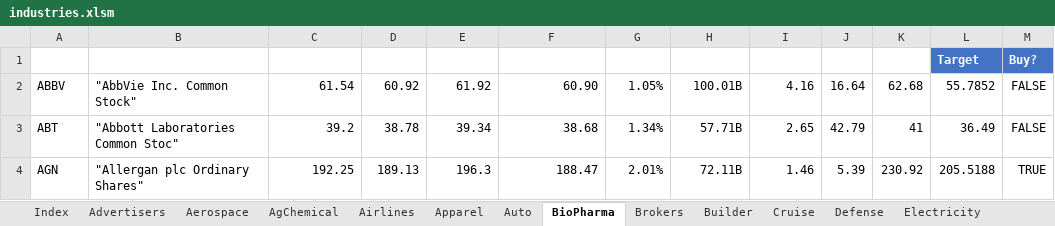
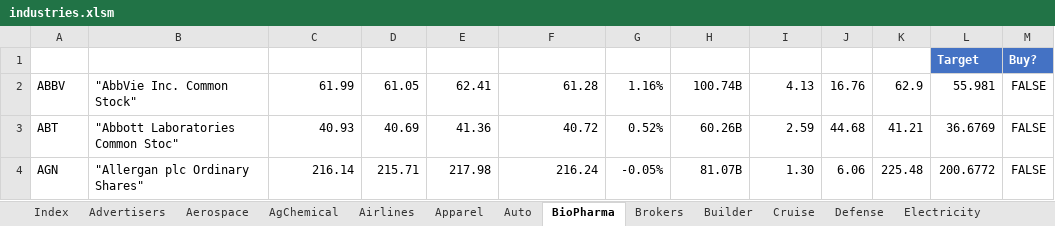
Before and after one commit to minqiang/GP, an Excel workbook: industries.xlsm, sheet BioPharma, drawn as a sheet; only a part is shown; values as stored, in another font and other column widths than the file's, no borders; charts and pictures and conditional formats and table styles not drawn; the diff covers the shown part only; the diff names each change by its address in the sheet, - before the commit and + after, or states it on an @@ line.

```diff
--- a/industries.xlsm (sheet BioPharma)
+++ b/industries.xlsm (sheet BioPharma)
-C2 (LatestPrice): 61.54
+C2 (LatestPrice): 61.99
-D2 (DaysLow): 60.92
+D2 (DaysLow): 61.05
-E2 (DaysHigh): 61.92
+E2 (DaysHigh): 62.41
-F2 (PreviousClose): 60.90
+F2 (PreviousClose): 61.28
-G2 (%Change): 1.05%
+G2 (%Change): 1.16%
-H2 (MarketCap): 100.01B
+H2 (MarketCap): 100.74B
-I2 (DivYield): 4.16
+I2 (DivYield): 4.13
-J2 (P/E): 16.64
+J2 (P/E): 16.76
-K2 (MA200): 62.68
+K2 (MA200): 62.9
-L2 (Target): 55.7852
+L2 (Target): 55.981
-C3 (LatestPrice): 39.2
+C3 (LatestPrice): 40.93
-D3 (DaysLow): 38.78
+D3 (DaysLow): 40.69
-E3 (DaysHigh): 39.34
+E3 (DaysHigh): 41.36
-F3 (PreviousClose): 38.68
+F3 (PreviousClose): 40.72
-G3 (%Change): 1.34%
+G3 (%Change): 0.52%
-H3 (MarketCap): 57.71B
+H3 (MarketCap): 60.26B
-I3 (DivYield): 2.65
+I3 (DivYield): 2.59
-J3 (P/E): 42.79
+J3 (P/E): 44.68
-K3 (MA200): 41
+K3 (MA200): 41.21
-L3 (Target): 36.49
+L3 (Target): 36.6769
-C4 (LatestPrice): 192.25
+C4 (LatestPrice): 216.14
-D4 (DaysLow): 189.13
+D4 (DaysLow): 215.71
-E4 (DaysHigh): 196.3
+E4 (DaysHigh): 217.98
-F4 (PreviousClose): 188.47
+F4 (PreviousClose): 216.24
-G4 (%Change): 2.01%
+G4 (%Change): -0.05%
-H4 (MarketCap): 72.11B
+H4 (MarketCap): 81.07B
-I4 (DivYield): 1.46
+I4 (DivYield): 1.30
-J4 (P/E): 5.39
+J4 (P/E): 6.06
-K4 (MA200): 230.92
+K4 (MA200): 225.48
-L4 (Target): 205.5188
+L4 (Target): 200.6772
-M4 (Buy?): TRUE
+M4 (Buy?): FALSE
```
Also changed, not shown: 158 edited cells elsewhere in this sheet, sheet Financial, sheet IndustryCongl., sheet E_P, sheet Industrials, sheet Insurance, sheet Health, 18 more sheets, indices.xlsm, 1 other file.
